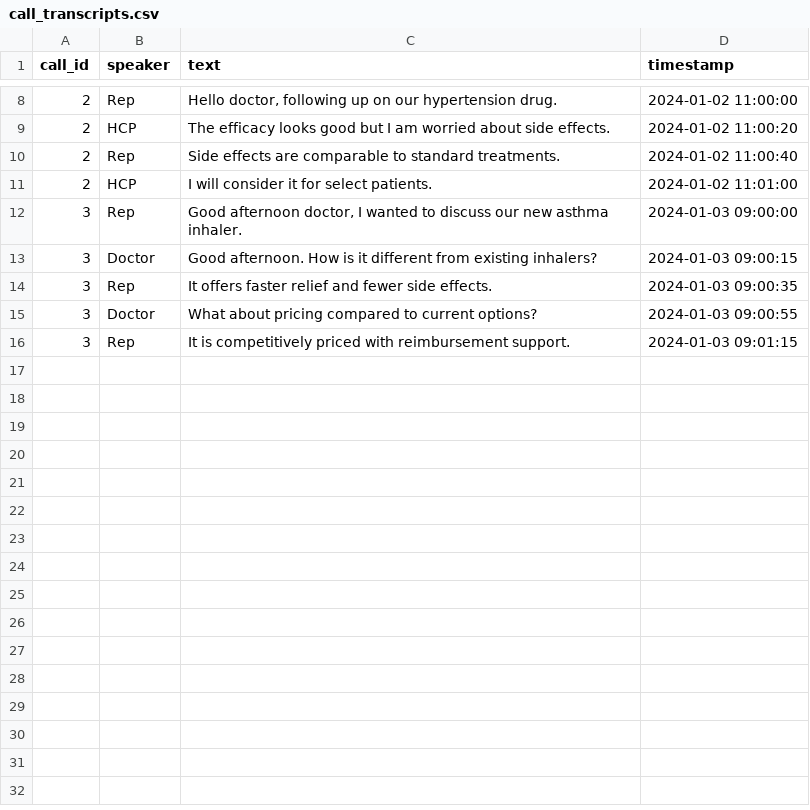
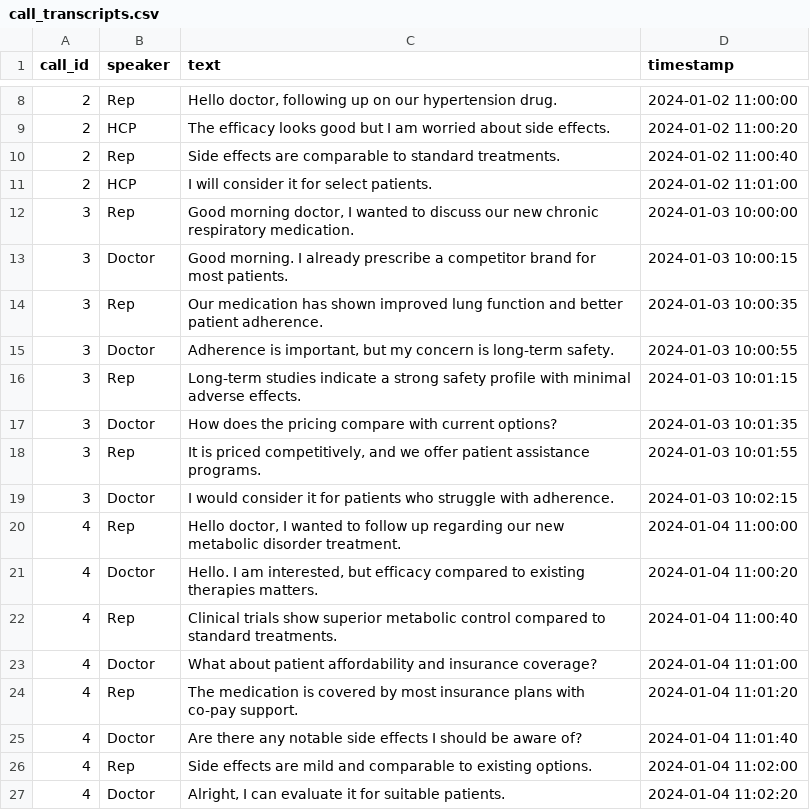
Before and after one commit to Aquibyounis/28_PulaAquibYounis, a CSV file: data/raw/call_transcripts.csv, drawn as a sheet; only a part is shown, gaps mark what is left out.

Commit message:
Updated dataset with new calls

```diff
--- a/data/raw/call_transcripts.csv
+++ b/data/raw/call_transcripts.csv
@@ -11,6 +11,17 @@ call_id,speaker,text,timestamp
 2,HCP,"I will consider it for select patients.",2024-01-02 11:01:00
-3,Rep,"Good afternoon doctor, I wanted to discuss our new asthma inhaler.",2024-01-03 09:00:00
-3,Doctor,"Good afternoon. How is it different from existing inhalers?",2024-01-03 09:00:15
-3,Rep,"It offers faster relief and fewer side effects.",2024-01-03 09:00:35
-3,Doctor,"What about pricing compared to current options?",2024-01-03 09:00:55
-3,Rep,"It is competitively priced with reimbursement support.",2024-01-03 09:01:15
+3,Rep,"Good morning doctor, I wanted to discuss our new chronic respiratory medication.",2024-01-03 10:00:00
+3,Doctor,"Good morning. I already prescribe a competitor brand for most patients.",2024-01-03 10:00:15
+3,Rep,"Our medication has shown improved lung function and better patient adherence.",2024-01-03 10:00:35
+3,Doctor,"Adherence is important, but my concern is long-term safety.",2024-01-03 10:00:55
+3,Rep,"Long-term studies indicate a strong safety profile with minimal adverse effects.",2024-01-03 10:01:15
+3,Doctor,"How does the pricing compare with current options?",2024-01-03 10:01:35
+3,Rep,"It is priced competitively, and we offer patient assistance programs.",2024-01-03 10:01:55
+3,Doctor,"I would consider it for patients who struggle with adherence.",2024-01-03 10:02:15
+4,Rep,"Hello doctor, I wanted to follow up regarding our new metabolic disorder treatment.",2024-01-04 11:00:00
+4,Doctor,"Hello. I am interested, but efficacy compared to existing therapies matters.",2024-01-04 11:00:20
+4,Rep,"Clinical trials show superior metabolic control compared to standard treatments.",2024-01-04 11:00:40
+4,Doctor,"What about patient affordability and insurance coverage?",2024-01-04 11:01:00
+4,Rep,"The medication is covered by most insurance plans with co-pay support.",2024-01-04 11:01:20
+4,Doctor,"Are there any notable side effects I should be aware of?",2024-01-04 11:01:40
+4,Rep,"Side effects are mild and comparable to existing options.",2024-01-04 11:02:00
+4,Doctor,"Alright, I can evaluate it for suitable patients.",2024-01-04 11:02:20
```
